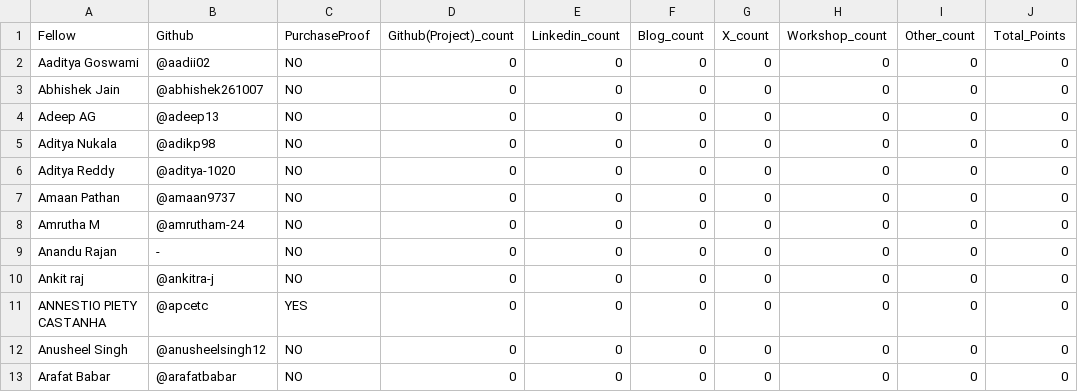
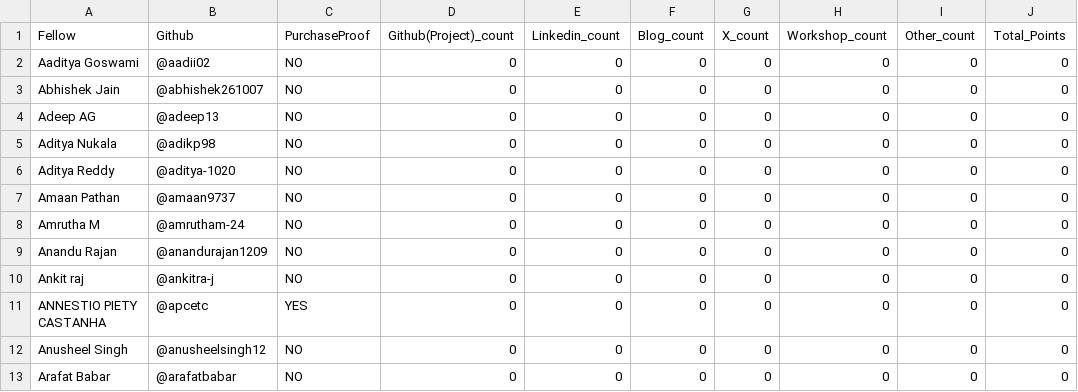
Before and after one commit to Deagle2/vicharak-fellowship-tracker, a CSV file: allocations/summary.csv, drawn as a sheet; only a part is shown; the diff names each change by its address in the sheet, - before the commit and + after, or states it on an @@ line.

```diff
--- a/allocations/summary.csv
+++ b/allocations/summary.csv
-B9 (Github): -
+B9 (Github): @anandurajan1209
```
Also changed, not shown: fellows.csv, 5 other files.
